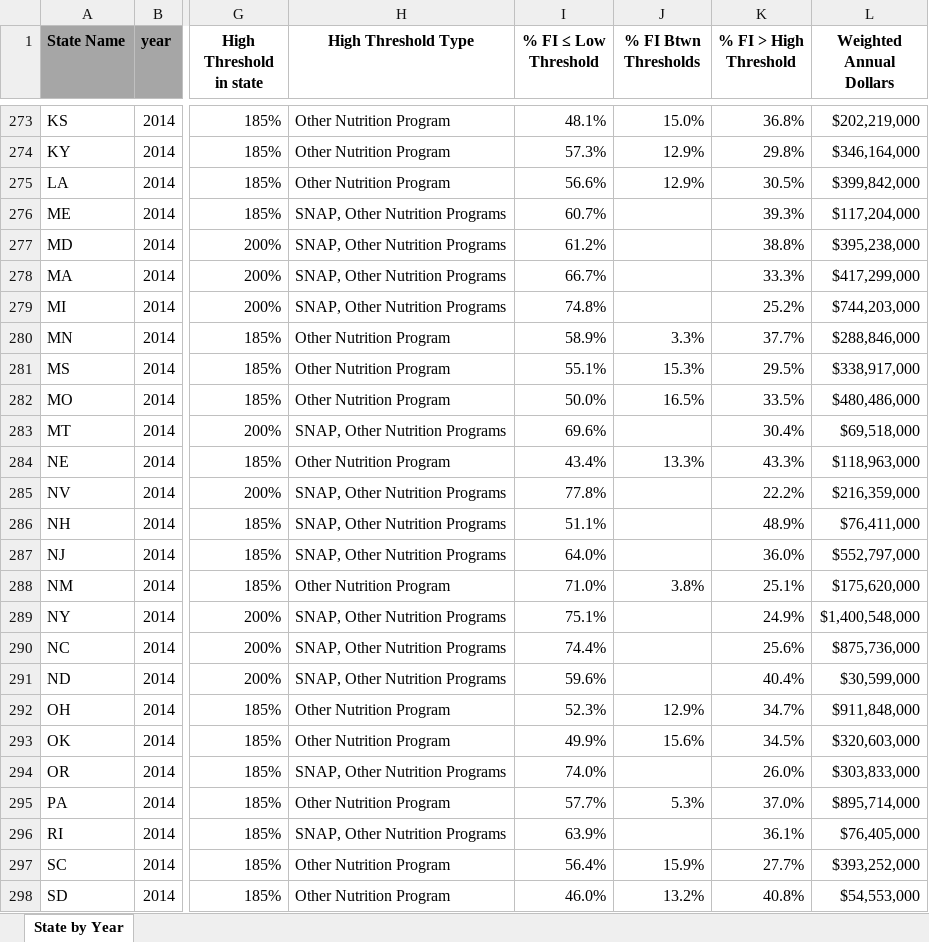
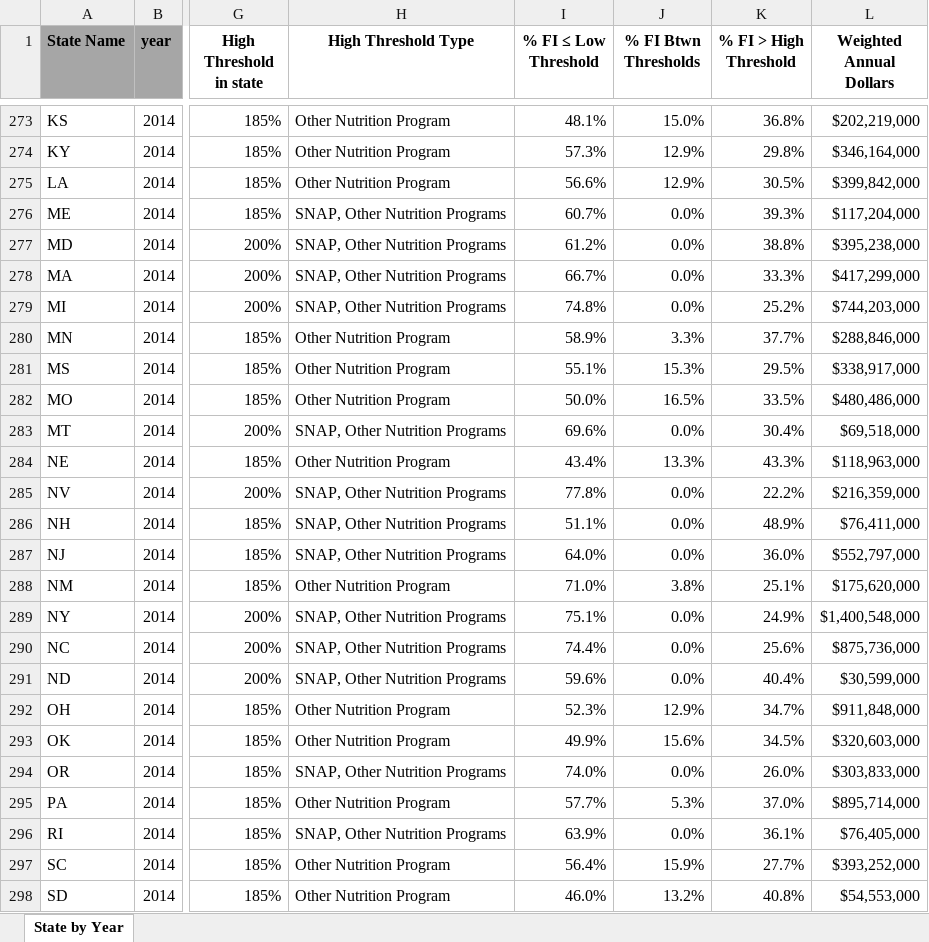
Before and after one commit to peterswi/finalviz, an Excel workbook: Feeding_America_Food_Insecurity_Projections__Oct._2020_ (1)/Map the Meal Gap data/MMG_Master_byState.xlsx, sheet State by Year, drawn as a sheet; only a part is shown, gaps mark what is left out; values as stored, in another font and other column widths than the file's, no borders; the diff covers the shown part only; the diff names each change by its address in the sheet, - before the commit and + after, or states it on an @@ line.

Commit message:
Update MMG_Master_byState.xlsx

```diff
--- a/Feeding_America_Food_Insecurity_Projections__Oct._2020_ (1)/Map the Meal Gap data/MMG_Master_byState.xlsx (sheet State by Year)
+++ b/Feeding_America_Food_Insecurity_Projections__Oct._2020_ (1)/Map the Meal Gap data/MMG_Master_byState.xlsx (sheet State by Year)
-J276:J279 (% FI Btwn Thresholds): (empty)
+J276:J279 (% FI Btwn Thresholds): 0.0%
-J283 (% FI Btwn Thresholds): (empty)
+J283 (% FI Btwn Thresholds): 0.0%
-J285:J287 (% FI Btwn Thresholds): (empty)
+J285:J287 (% FI Btwn Thresholds): 0.0%
-J289:J291 (% FI Btwn Thresholds): (empty)
+J289:J291 (% FI Btwn Thresholds): 0.0%
-J294 (% FI Btwn Thresholds): (empty)
+J294 (% FI Btwn Thresholds): 0.0%
-J296 (% FI Btwn Thresholds): (empty)
+J296 (% FI Btwn Thresholds): 0.0%
```
Also changed, not shown: 106 edited cells elsewhere in this sheet.
